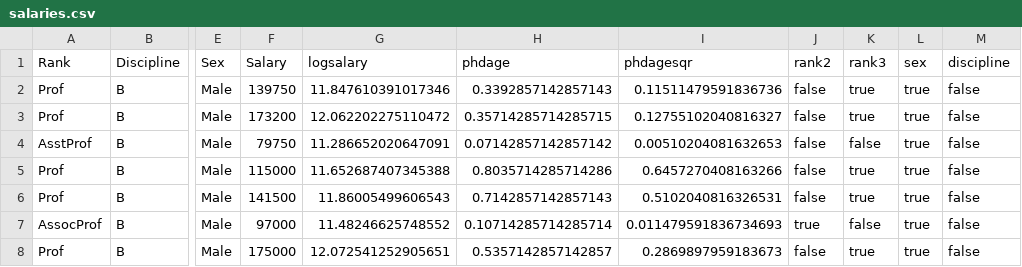
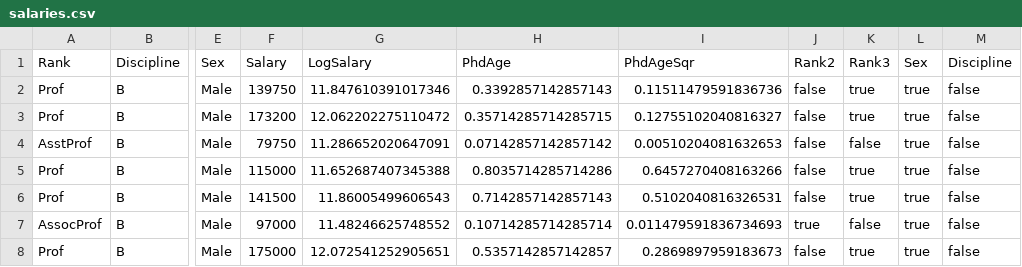
Before and after one commit to mattiasvillani/Regression, a CSV file: Data/salaries.csv, drawn as a sheet; only a part is shown, gaps mark what is left out; the diff names each change by its address in the sheet, - before the commit and + after, or states it on an @@ line.

```diff
--- a/Data/salaries.csv
+++ b/Data/salaries.csv
-G1: logsalary
+G1: LogSalary
-H1: phdage
+H1: PhdAge
-I1: phdagesqr
+I1: PhdAgeSqr
-J1: rank2
+J1: Rank2
-K1: rank3
+K1: Rank3
-L1: sex
+L1: Sex
-M1: discipline
+M1: Discipline
```
Also changed, not shown: Data/InflationReporanta.csv, Data/china_gdp.csv, 27 other files.
